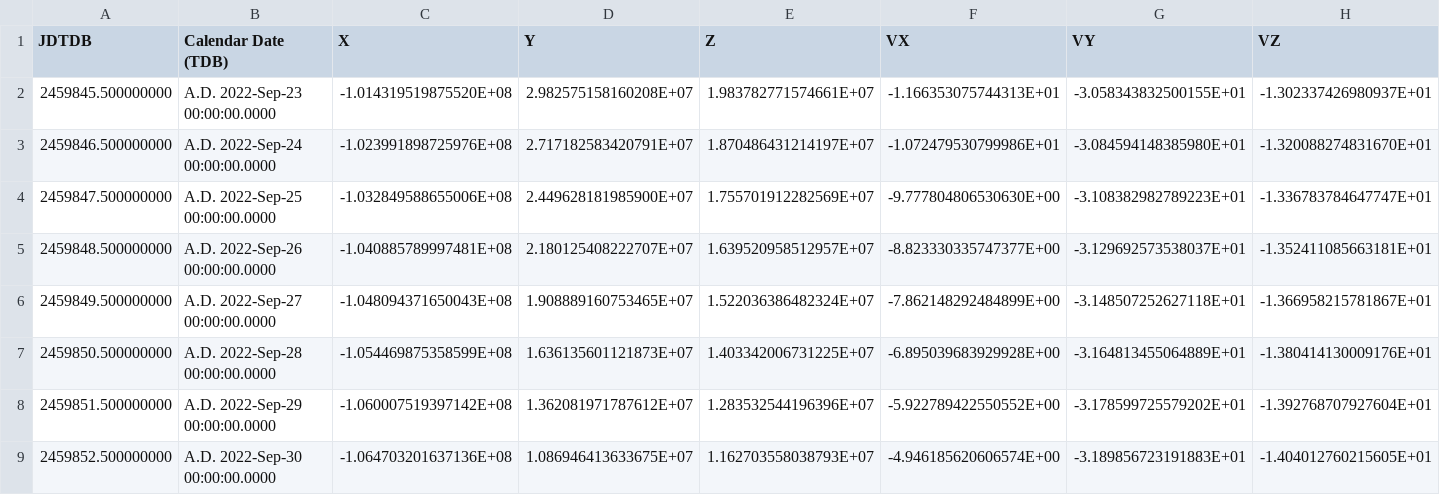
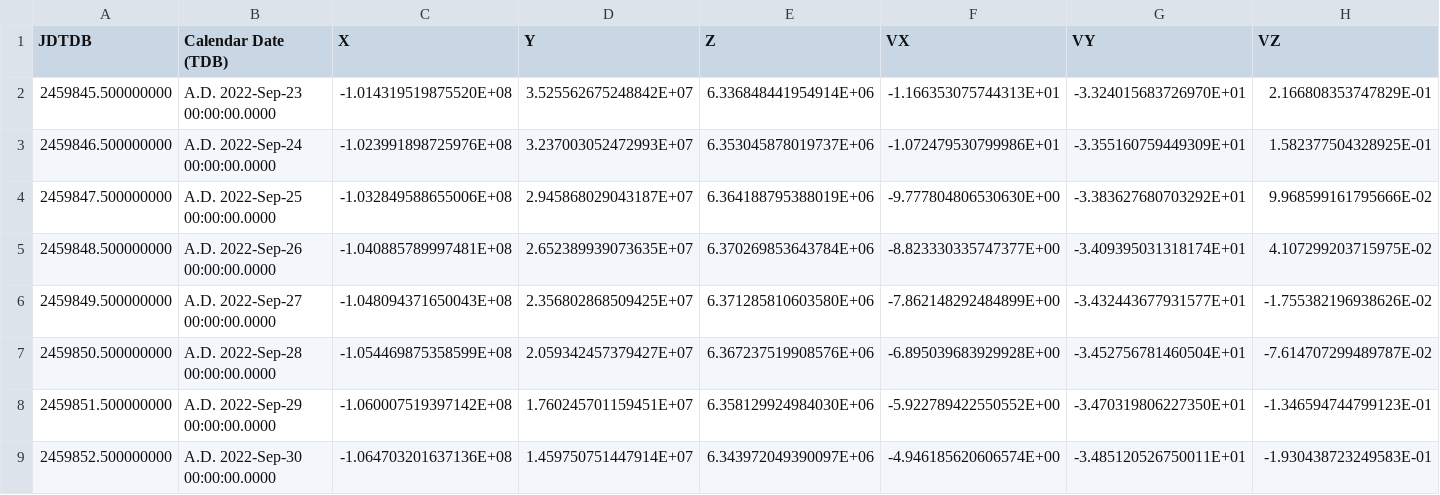
Before and after one commit to patrickmdey/SS-TP4, a CSV file: venus-horizons.csv, drawn as a sheet; only a part is shown; the diff covers the shown part only.

Commit message:
Venus Horizon csv

```diff
--- a/venus-horizons.csv
+++ b/venus-horizons.csv
@@ -1,9 +1,9 @@
 JDTDB, Calendar Date (TDB), X, Y, Z, VX, VY, VZ
-2459845.500000000, A.D. 2022-Sep-23 00:00:00.0000, -1.014319519875520E+08,  2.982575158160208E+07,  1.983782771574661E+07, -1.166353075744313E+01, -3.058343832500155E+01, -1.302337426980937E+01
-2459846.500000000, A.D. 2022-Sep-24 00:00:00.0000, -1.023991898725976E+08,  2.717182583420791E+07,  1.870486431214197E+07, -1.072479530799986E+01, -3.084594148385980E+01, -1.320088274831670E+01
-2459847.500000000, A.D. 2022-Sep-25 00:00:00.0000, -1.032849588655006E+08,  2.449628181985900E+07,  1.755701912282569E+07, -9.777804806530630E+00, -3.108382982789223E+01, -1.336783784647747E+01
-2459848.500000000, A.D. 2022-Sep-26 00:00:00.0000, -1.040885789997481E+08,  2.180125408222707E+07,  1.639520958512957E+07, -8.823330335747377E+00, -3.129692573538037E+01, -1.352411085663181E+01
-2459849.500000000, A.D. 2022-Sep-27 00:00:00.0000, -1.048094371650043E+08,  1.908889160753465E+07,  1.522036386482324E+07, -7.862148292484899E+00, -3.148507252627118E+01, -1.366958215781867E+01
-2459850.500000000, A.D. 2022-Sep-28 00:00:00.0000, -1.054469875358599E+08,  1.636135601121873E+07,  1.403342006731225E+07, -6.895039683929928E+00, -3.164813455064889E+01, -1.380414130009176E+01
-2459851.500000000, A.D. 2022-Sep-29 00:00:00.0000, -1.060007519397142E+08,  1.362081971787612E+07,  1.283532544196396E+07, -5.922789422550552E+00, -3.178599725579202E+01, -1.392768707927604E+01
-2459852.500000000, A.D. 2022-Sep-30 00:00:00.0000, -1.064703201637136E+08,  1.086946413633675E+07,  1.162703558038793E+07, -4.946185620606574E+00, -3.189856723191883E+01, -1.404012760215605E+01
+2459845.500000000, A.D. 2022-Sep-23 00:00:00.0000, -1.014319519875520E+08,  3.525562675248842E+07,  6.336848441954914E+06, -1.166353075744313E+01, -3.324015683726970E+01,  2.166808353747829E-01
+2459846.500000000, A.D. 2022-Sep-24 00:00:00.0000, -1.023991898725976E+08,  3.237003052472993E+07,  6.353045878019737E+06, -1.072479530799986E+01, -3.355160759449309E+01,  1.582377504328925E-01
+2459847.500000000, A.D. 2022-Sep-25 00:00:00.0000, -1.032849588655006E+08,  2.945868029043187E+07,  6.364188795388019E+06, -9.777804806530630E+00, -3.383627680703292E+01,  9.968599161795666E-02
+2459848.500000000, A.D. 2022-Sep-26 00:00:00.0000, -1.040885789997481E+08,  2.652389939073635E+07,  6.370269853643784E+06, -8.823330335747377E+00, -3.409395031318174E+01,  4.107299203715975E-02
+2459849.500000000, A.D. 2022-Sep-27 00:00:00.0000, -1.048094371650043E+08,  2.356802868509425E+07,  6.371285810603580E+06, -7.862148292484899E+00, -3.432443677931577E+01, -1.755382196938626E-02
+2459850.500000000, A.D. 2022-Sep-28 00:00:00.0000, -1.054469875358599E+08,  2.059342457379427E+07,  6.367237519908576E+06, -6.895039683929928E+00, -3.452756781460504E+01, -7.614707299489787E-02
+2459851.500000000, A.D. 2022-Sep-29 00:00:00.0000, -1.060007519397142E+08,  1.760245701159451E+07,  6.358129924984030E+06, -5.922789422550552E+00, -3.470319806227350E+01, -1.346594744799123E-01
+2459852.500000000, A.D. 2022-Sep-30 00:00:00.0000, -1.064703201637136E+08,  1.459750751447914E+07,  6.343972049390097E+06, -4.946185620606574E+00, -3.485120526750011E+01, -1.930438723249583E-01
```
Also changed, not shown: 96 edited cells elsewhere in this file.
